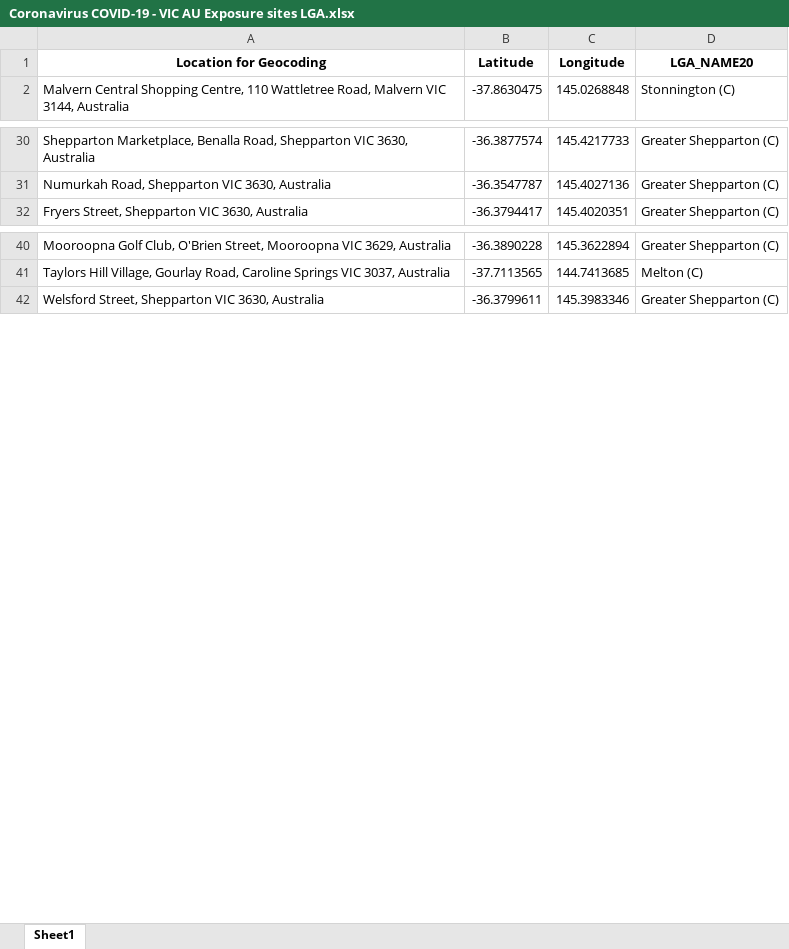
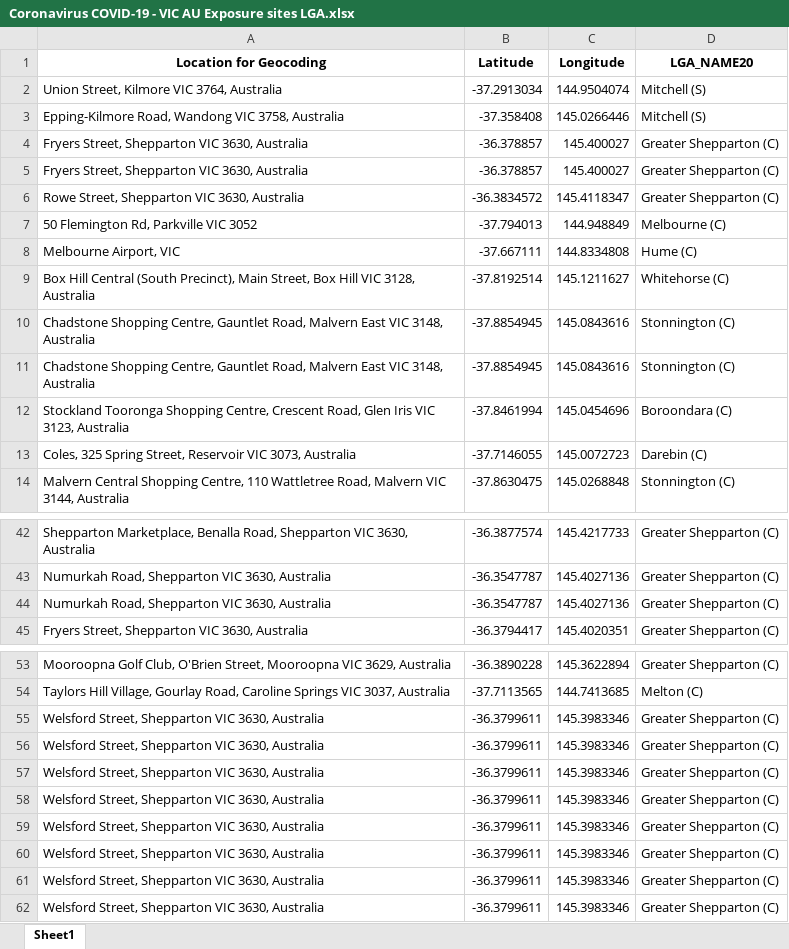
Before and after one commit to Mike-Honey/covid-19-vic-au, an Excel workbook: Coronavirus COVID-19 - VIC AU Exposure sites LGA.xlsx, sheet Sheet1, drawn as a sheet; only a part is shown, gaps mark what is left out; values as stored, in another font and other column widths than the file's, no borders; the diff names each change by its address in the sheet, - before the commit and + after, or states it on an @@ line.

```diff
--- a/Coronavirus COVID-19 - VIC AU Exposure sites LGA.xlsx (sheet Sheet1)
+++ b/Coronavirus COVID-19 - VIC AU Exposure sites LGA.xlsx (sheet Sheet1)
+row 2: Union Street, Kilmore VIC 3764, Australia | -37.2913034 | 144.9504074 | Mitchell (S)
+row 3: Epping-Kilmore Road, Wandong VIC 3758, Australia | -37.358408 | 145.0266446 | Mitchell (S)
+row 4: Fryers Street, Shepparton VIC 3630, Australia | -36.378857 | 145.400027 | Greater Shepparton (C)
+row 5: Fryers Street, Shepparton VIC 3630, Australia | -36.378857 | 145.400027 | Greater Shepparton (C)
+row 6: Rowe Street, Shepparton VIC 3630, Australia | -36.3834572 | 145.4118347 | Greater Shepparton (C)
+row 7: 50 Flemington Rd, Parkville VIC 3052 | -37.794013 | 144.948849 | Melbourne (C)
+row 8: Melbourne Airport, VIC | -37.667111 | 144.8334808 | Hume (C)
+row 9: Box Hill Central (South Precinct), Main Street, Box Hill VIC 3128, Australia | -37.8192514 | 145.1211627 | Whitehorse (C)
+row 10: Chadstone Shopping Centre, Gauntlet Road, Malvern East VIC 3148, Australia | -37.8854945 | 145.0843616 | Stonnington (C)
+row 11: Chadstone Shopping Centre, Gauntlet Road, Malvern East VIC 3148, Australia | -37.8854945 | 145.0843616 | Stonnington (C)
+row 12: Stockland Tooronga Shopping Centre, Crescent Road, Glen Iris VIC 3123, Australia | -37.8461994 | 145.0454696 | Boroondara (C)
+row 13: Coles, 325 Spring Street, Reservoir VIC 3073, Australia | -37.7146055 | 145.0072723 | Darebin (C)
+row 44: Numurkah Road, Shepparton VIC 3630, Australia | -36.3547787 | 145.4027136 | Greater Shepparton (C)
+row 55: Welsford Street, Shepparton VIC 3630, Australia | -36.3799611 | 145.3983346 | Greater Shepparton (C)
+row 56: Welsford Street, Shepparton VIC 3630, Australia | -36.3799611 | 145.3983346 | Greater Shepparton (C)
+row 57: Welsford Street, Shepparton VIC 3630, Australia | -36.3799611 | 145.3983346 | Greater Shepparton (C)
+row 58: Welsford Street, Shepparton VIC 3630, Australia | -36.3799611 | 145.3983346 | Greater Shepparton (C)
+row 59: Welsford Street, Shepparton VIC 3630, Australia | -36.3799611 | 145.3983346 | Greater Shepparton (C)
+row 60: Welsford Street, Shepparton VIC 3630, Australia | -36.3799611 | 145.3983346 | Greater Shepparton (C)
+row 61: Welsford Street, Shepparton VIC 3630, Australia | -36.3799611 | 145.3983346 | Greater Shepparton (C)
```
Also changed, not shown: Coronavirus COVID-19 - VIC AU Exposure sites.xlsx, Coronavirus COVID-19 - VIC AU Mystery Cases.xlsx, 2 other files.
